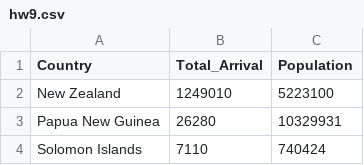
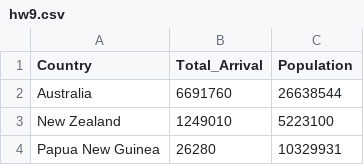
Before and after one commit to RoshaOwO/homework9, a CSV file: hw9.csv, drawn as a sheet; only a part is shown; the shorter side is filled out with more unchanged rows; the diff names each change by its address in the sheet, - before the commit and + after, or states it on an @@ line.

Commit message:
revert change

```diff
--- a/hw9.csv
+++ b/hw9.csv
+row 2: Australia | 6691760 | 26638544
```
